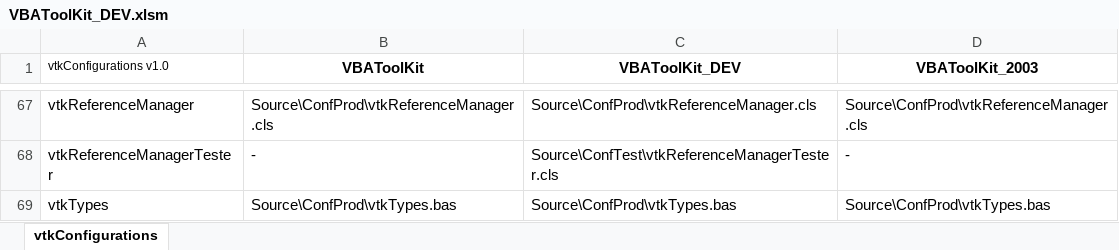
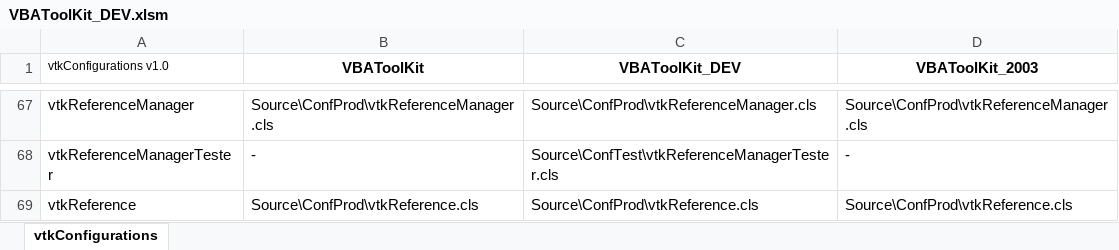
Before and after one commit to jpimbert/VBAToolKit, an Excel workbook: Project/VBAToolKit_DEV.xlsm, sheet vtkConfigurations, drawn as a sheet; only a part is shown, gaps mark what is left out; values as stored, in another font and other column widths than the file's, no borders; removed rows and columns are numbered as before the commit, all else as after; the diff names each change by its address in the sheet, - before the commit and + after, or states it on an @@ line.

Commit message:
Implementation of allReferences method of vtkReferenceManager: - add an id member in vtkReference type - add test with new and existing workbooks - change vtkReference type to a class, because it's impossible to crate a collection of custom type - add vtkReference class in the configuration sheet - remove vtkTypes module - implement the behavior 362 Unit tests OK, no failure, in 97,94 seconds

```diff
--- a/Project/VBAToolKit_DEV.xlsm (sheet vtkConfigurations)
+++ b/Project/VBAToolKit_DEV.xlsm (sheet vtkConfigurations)
-row 69: vtkTypes | Source\ConfProd\vtkTypes.bas | Source\ConfProd\vtkTypes.bas | Source\ConfProd\vtkTypes.bas
+row 69: vtkReference | Source\ConfProd\vtkReference.cls | Source\ConfProd\vtkReference.cls | Source\ConfProd\vtkReference.cls
```
Also changed, not shown: 5 other files.
